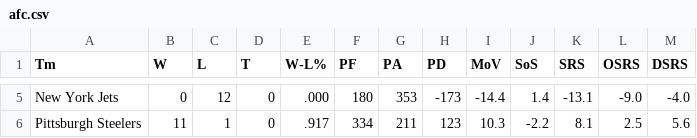
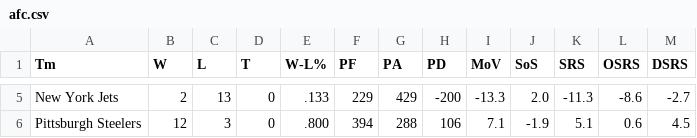
Before and after one commit to topfunky/r-nfl-expected-wins, a CSV file: data/2020/afc.csv, drawn as a sheet; only a part is shown, gaps mark what is left out; the diff covers the shown part only; the diff names each change by its address in the sheet, - before the commit and + after, or states it on an @@ line.

```diff
--- a/data/2020/afc.csv
+++ b/data/2020/afc.csv
-B5 (W): 0
+B5 (W): 2
-C5 (L): 12
+C5 (L): 13
-E5 (W-L%): .000
+E5 (W-L%): .133
-F5 (PF): 180
+F5 (PF): 229
-G5 (PA): 353
+G5 (PA): 429
-H5 (PD): -173
+H5 (PD): -200
-I5 (MoV): -14.4
+I5 (MoV): -13.3
-J5 (SoS): 1.4
+J5 (SoS): 2.0
-K5 (SRS): -13.1
+K5 (SRS): -11.3
-L5 (OSRS): -9.0
+L5 (OSRS): -8.6
-M5 (DSRS): -4.0
+M5 (DSRS): -2.7
-B6 (W): 11
+B6 (W): 12
-C6 (L): 1
+C6 (L): 3
-E6 (W-L%): .917
+E6 (W-L%): .800
-F6 (PF): 334
+F6 (PF): 394
-G6 (PA): 211
+G6 (PA): 288
-H6 (PD): 123
+H6 (PD): 106
-I6 (MoV): 10.3
+I6 (MoV): 7.1
-J6 (SoS): -2.2
+J6 (SoS): -1.9
-K6 (SRS): 8.1
+K6 (SRS): 5.1
-L6 (OSRS): 2.5
+L6 (OSRS): 0.6
-M6 (DSRS): 5.6
+M6 (DSRS): 4.5
```
Also changed, not shown: 1 added row, 1 removed row and 132 edited cells elsewhere in this file, data/2020/defense.csv, data/2020/nfc.csv, 1 other file.
